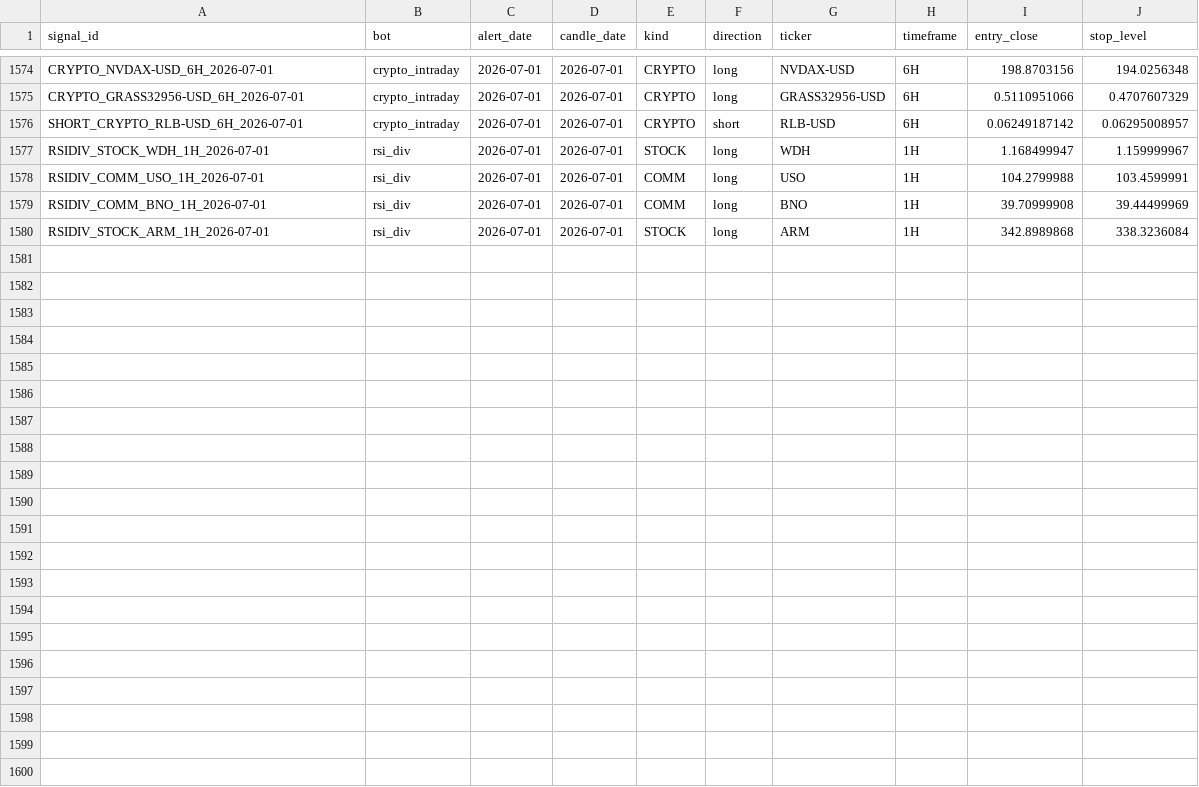
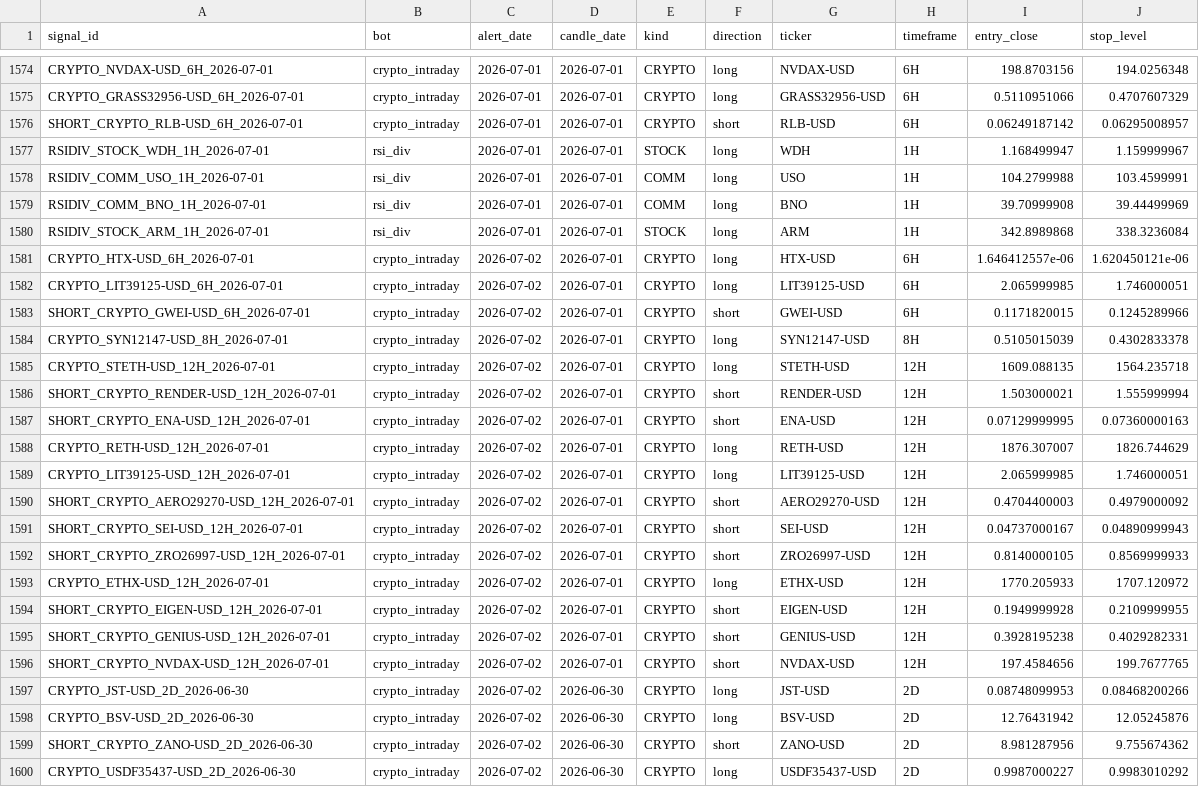
Before and after one commit to am140512623/candle-scanner, a CSV file: signals.csv, drawn as a sheet; only a part is shown, gaps mark what is left out.

```diff
--- a/signals.csv
+++ b/signals.csv
@@ -1580 +1580,21 @@ RSIDIV_COMM_BNO_1H_2026-07-01,rsi_div,2026-07-01,2026-07-01,COMM,long,BNO,1H,39.
 RSIDIV_STOCK_ARM_1H_2026-07-01,rsi_div,2026-07-01,2026-07-01,STOCK,long,ARM,1H,342.8989868,338.3236084
+CRYPTO_HTX-USD_6H_2026-07-01,crypto_intraday,2026-07-02,2026-07-01,CRYPTO,long,HTX-USD,6H,1.646412557e-06,1.620450121e-06
+CRYPTO_LIT39125-USD_6H_2026-07-01,crypto_intraday,2026-07-02,2026-07-01,CRYPTO,long,LIT39125-USD,6H,2.065999985,1.746000051
+SHORT_CRYPTO_GWEI-USD_6H_2026-07-01,crypto_intraday,2026-07-02,2026-07-01,CRYPTO,short,GWEI-USD,6H,0.1171820015,0.1245289966
+CRYPTO_SYN12147-USD_8H_2026-07-01,crypto_intraday,2026-07-02,2026-07-01,CRYPTO,long,SYN12147-USD,8H,0.5105015039,0.4302833378
+CRYPTO_STETH-USD_12H_2026-07-01,crypto_intraday,2026-07-02,2026-07-01,CRYPTO,long,STETH-USD,12H,1609.088135,1564.235718
+SHORT_CRYPTO_RENDER-USD_12H_2026-07-01,crypto_intraday,2026-07-02,2026-07-01,CRYPTO,short,RENDER-USD,12H,1.503000021,1.555999994
+SHORT_CRYPTO_ENA-USD_12H_2026-07-01,crypto_intraday,2026-07-02,2026-07-01,CRYPTO,short,ENA-USD,12H,0.07129999995,0.07360000163
+CRYPTO_RETH-USD_12H_2026-07-01,crypto_intraday,2026-07-02,2026-07-01,CRYPTO,long,RETH-USD,12H,1876.307007,1826.744629
+CRYPTO_LIT39125-USD_12H_2026-07-01,crypto_intraday,2026-07-02,2026-07-01,CRYPTO,long,LIT39125-USD,12H,2.065999985,1.746000051
+SHORT_CRYPTO_AERO29270-USD_12H_2026-07-01,crypto_intraday,2026-07-02,2026-07-01,CRYPTO,short,AERO29270-USD,12H,0.4704400003,0.4979000092
+SHORT_CRYPTO_SEI-USD_12H_2026-07-01,crypto_intraday,2026-07-02,2026-07-01,CRYPTO,short,SEI-USD,12H,0.04737000167,0.04890999943
+SHORT_CRYPTO_ZRO26997-USD_12H_2026-07-01,crypto_intraday,2026-07-02,2026-07-01,CRYPTO,short,ZRO26997-USD,12H,0.8140000105,0.8569999933
+CRYPTO_ETHX-USD_12H_2026-07-01,crypto_intraday,2026-07-02,2026-07-01,CRYPTO,long,ETHX-USD,12H,1770.205933,1707.120972
+SHORT_CRYPTO_EIGEN-USD_12H_2026-07-01,crypto_intraday,2026-07-02,2026-07-01,CRYPTO,short,EIGEN-USD,12H,0.1949999928,0.2109999955
+SHORT_CRYPTO_GENIUS-USD_12H_2026-07-01,crypto_intraday,2026-07-02,2026-07-01,CRYPTO,short,GENIUS-USD,12H,0.3928195238,0.4029282331
+SHORT_CRYPTO_NVDAX-USD_12H_2026-07-01,crypto_intraday,2026-07-02,2026-07-01,CRYPTO,short,NVDAX-USD,12H,197.4584656,199.7677765
+CRYPTO_JST-USD_2D_2026-06-30,crypto_intraday,2026-07-02,2026-06-30,CRYPTO,long,JST-USD,2D,0.08748099953,0.08468200266
+CRYPTO_BSV-USD_2D_2026-06-30,crypto_intraday,2026-07-02,2026-06-30,CRYPTO,long,BSV-USD,2D,12.76431942,12.05245876
+SHORT_CRYPTO_ZANO-USD_2D_2026-06-30,crypto_intraday,2026-07-02,2026-06-30,CRYPTO,short,ZANO-USD,2D,8.981287956,9.755674362
+CRYPTO_USDF35437-USD_2D_2026-06-30,crypto_intraday,2026-07-02,2026-06-30,CRYPTO,long,USDF35437-USD,2D,0.9987000227,0.9983010292
```
